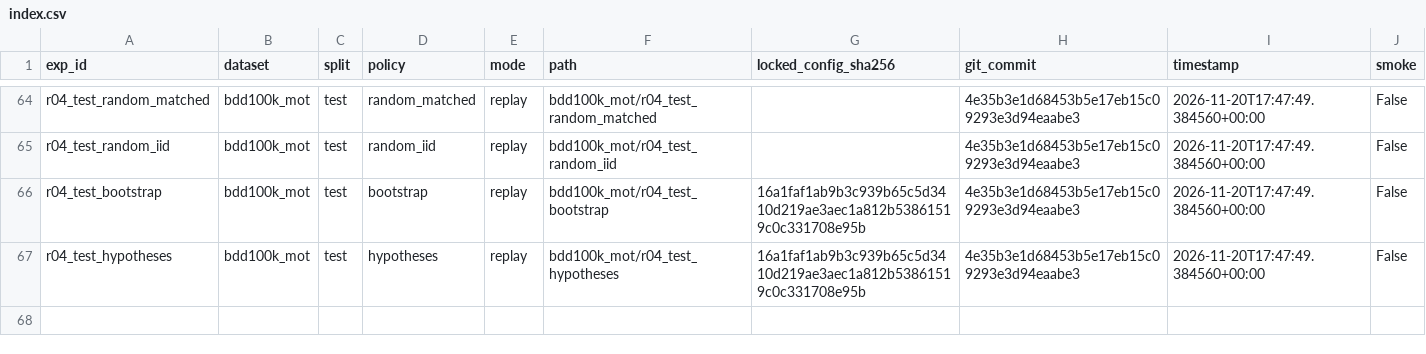
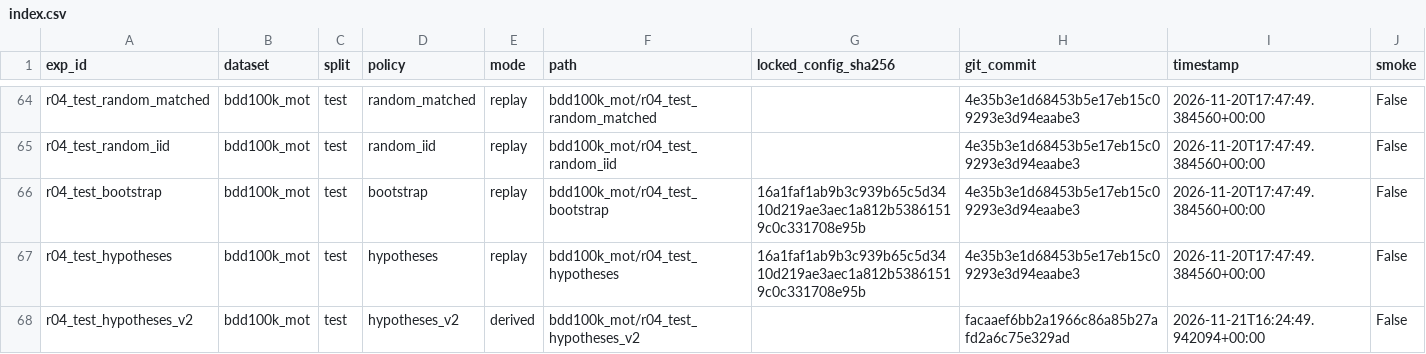
Before and after one commit to vinaykamble-nsio/adapres, a CSV file: results/index.csv, drawn as a sheet; only a part is shown, gaps mark what is left out.

Commit message:
Step 5: tables, figures, numbers, hypotheses rev 2, DEVIATIONS.md

```diff
--- a/results/index.csv
+++ b/results/index.csv
@@ -67 +67,2 @@ r04_test_bootstrap,bdd100k_mot,test,bootstrap,replay,bdd100k_mot/r04_test_bootst
 r04_test_hypotheses,bdd100k_mot,test,hypotheses,replay,bdd100k_mot/r04_test_hypotheses,16a1faf1ab9b3c939b65c5d3410d219ae3aec1a812b53861519c0c331708e95b,4e35b3e1d68453b5e17eb15c09293e3d94eaabe3,2026-11-20T17:47:49.384560+00:00,False
+r04_test_hypotheses_v2,bdd100k_mot,test,hypotheses_v2,derived,bdd100k_mot/r04_test_hypotheses_v2,,facaaef6bb2a1966c86a85b27afd2a6c75e329ad,2026-11-21T16:24:49.942094+00:00,False
```
Also changed, not shown: 54 other files.
